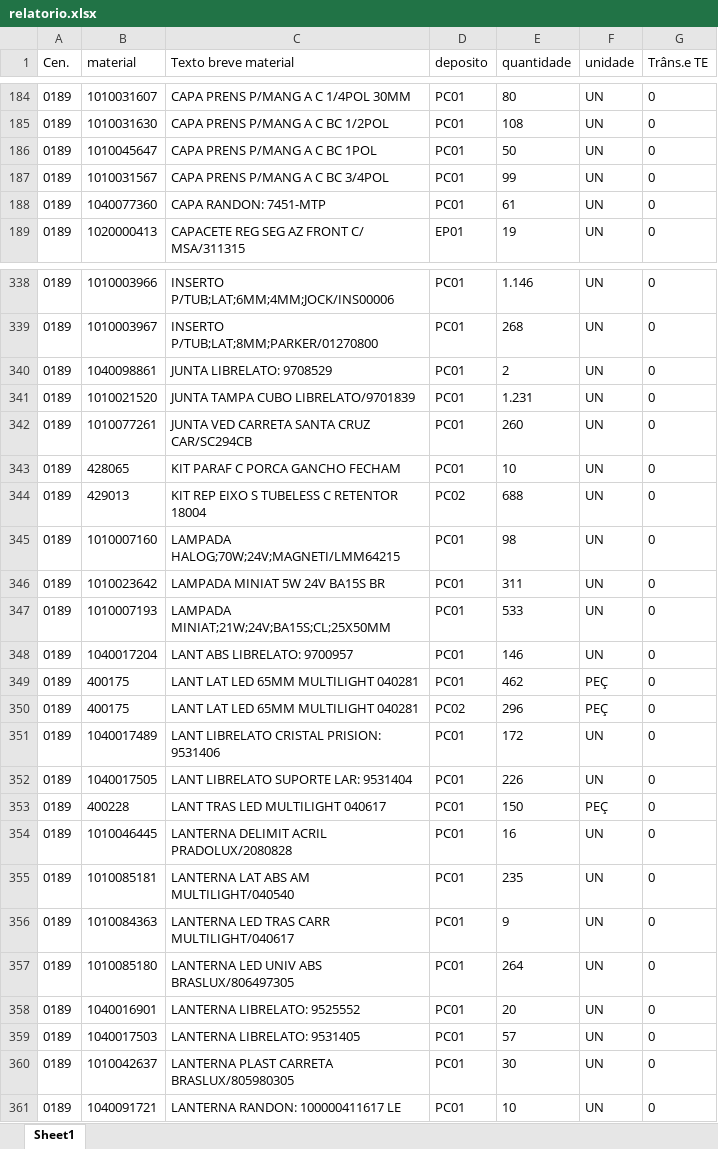
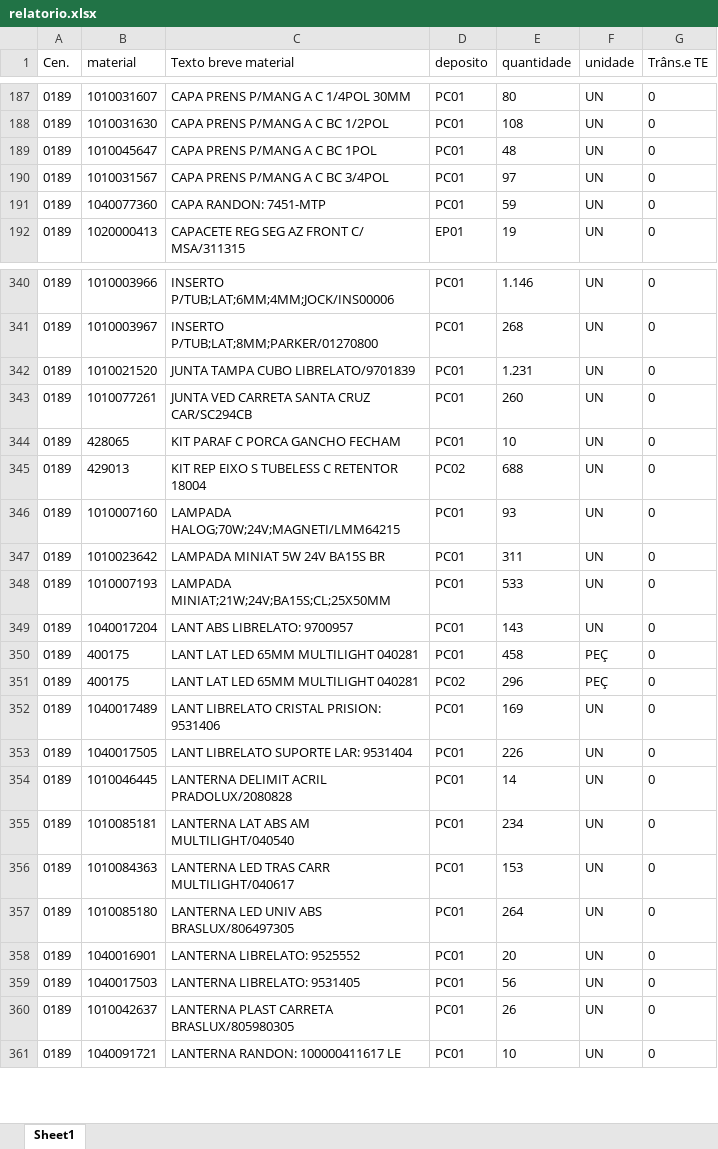
Before and after one commit to hiagogabrielga/catalogoPecasPCM, an Excel workbook: dados/relatorio.xlsx, sheet Sheet1, drawn as a sheet; only a part is shown, gaps mark what is left out; values as stored, in another font and other column widths than the file's, no borders; removed rows and columns are numbered as before the commit, all else as after; the diff covers the shown part only; the diff names each change by its address in the sheet, - before the commit and + after, or states it on an @@ line.

```diff
--- a/dados/relatorio.xlsx (sheet Sheet1)
+++ b/dados/relatorio.xlsx (sheet Sheet1)
-E189 (quantidade): 50
+E189 (quantidade): 48
-E190 (quantidade): 99
+E190 (quantidade): 97
-E191 (quantidade): 61
+E191 (quantidade): 59
-row 340: 0189 | 1040098861 | JUNTA LIBRELATO: 9708529 | PC01 | 2 | UN | 0
-E346 (quantidade): 98
+E346 (quantidade): 93
-E349 (quantidade): 146
+E349 (quantidade): 143
-E350 (quantidade): 462
+E350 (quantidade): 458
-E352 (quantidade): 172
+E352 (quantidade): 169
-row 353: 0189 | 400228 | LANT TRAS LED MULTILIGHT 040617 | PC01 | 150 | PEÇ | 0
-E354 (quantidade): 16
+E354 (quantidade): 14
-E355 (quantidade): 235
+E355 (quantidade): 234
-E356 (quantidade): 9
+E356 (quantidade): 153
-E359 (quantidade): 57
+E359 (quantidade): 56
-E360 (quantidade): 30
+E360 (quantidade): 26
```
Also changed, not shown: 6 added rows, 2 removed rows and 123 edited cells elsewhere in this sheet, 1 other file.
